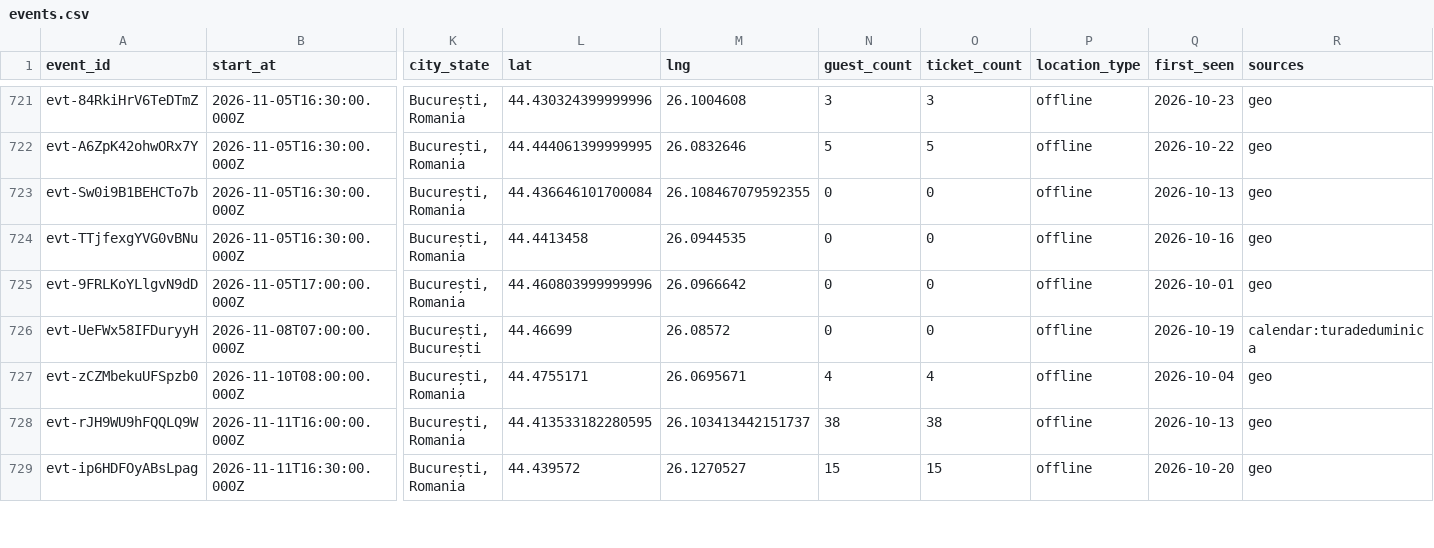
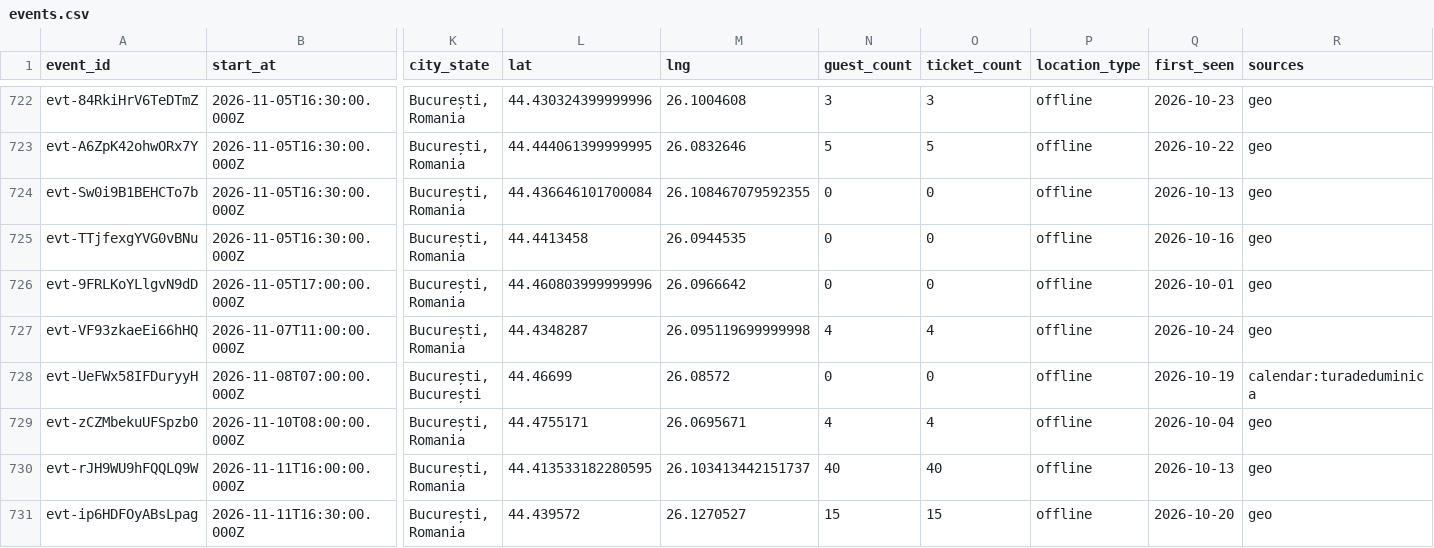
Before and after one commit to FlorinPopaCodes/bucharest-meetup-tracker, a CSV file: data/events.csv, drawn as a sheet; only a part is shown, gaps mark what is left out; addresses are those after the commit; rows hold the shown columns only; the diff covers the shown part only; the diff names each change by its address in the sheet, - before the commit and + after, or states it on an @@ line.

```diff
--- a/data/events.csv
+++ b/data/events.csv
+row 727: evt-VF93zkaeEi66hHQ | 2026-11-07T11:00:00.000Z | București, Romania | 44.4348287 | 26.095119699999998 | 4 | 4 | offline | 2026-10-24 | geo
-N730 (guest_count): 38
+N730 (guest_count): 40
-O730 (ticket_count): 38
+O730 (ticket_count): 40
```
Also changed, not shown: 3 added rows and 14 edited cells elsewhere in this file, 4 other files.
